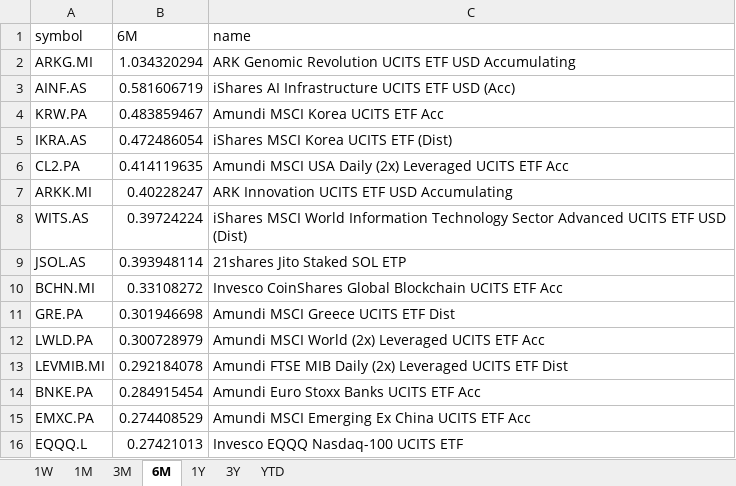
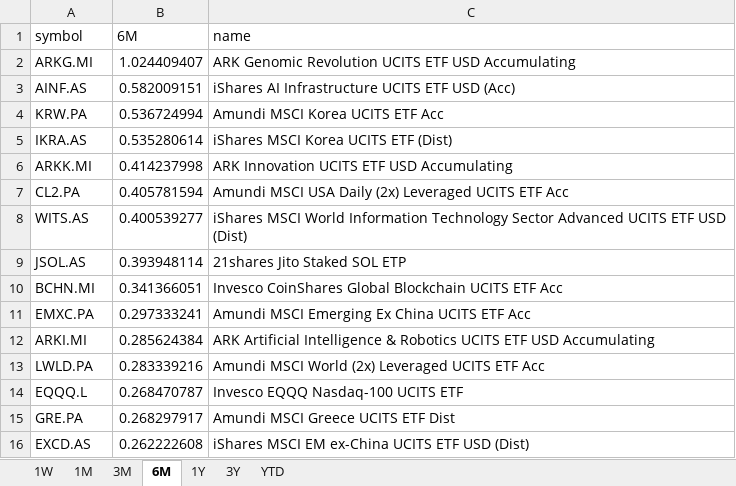
Before and after one commit to laceto/myfinance2, an Excel workbook: data/results/etf/returns_ranking.xlsx, sheet 6M, drawn as a sheet; values as stored, in another font and other column widths than the file's, no borders; removed rows and columns are numbered as before the commit, all else as after; the diff names each change by its address in the sheet, - before the commit and + after, or states it on an @@ line.

```diff
--- a/data/results/etf/returns_ranking.xlsx (sheet 6M)
+++ b/data/results/etf/returns_ranking.xlsx (sheet 6M)
-B2 (6M): 1.034320294
+B2 (6M): 1.024409407
-B3 (6M): 0.581606719
+B3 (6M): 0.582009151
-B4 (6M): 0.483859467
+B4 (6M): 0.536724994
-B5 (6M): 0.472486054
+B5 (6M): 0.535280614
-row 6: CL2.PA | 0.414119635 | Amundi MSCI USA Daily (2x) Leveraged UCITS ETF Acc
-B6 (6M): 0.40228247
+B6 (6M): 0.414237998
+row 7: CL2.PA | 0.405781594 | Amundi MSCI USA Daily (2x) Leveraged UCITS ETF Acc
-B8 (6M): 0.39724224
+B8 (6M): 0.400539277
-B10 (6M): 0.33108272
+B10 (6M): 0.341366051
-row 11: GRE.PA | 0.301946698 | Amundi MSCI Greece UCITS ETF Dist
-row 12: LWLD.PA | 0.300728979 | Amundi MSCI World (2x) Leveraged UCITS ETF Acc
-row 13: LEVMIB.MI | 0.292184078 | Amundi FTSE MIB Daily (2x) Leveraged UCITS ETF Dist
-row 14: BNKE.PA | 0.284915454 | Amundi Euro Stoxx Banks UCITS ETF Acc
-B11 (6M): 0.274408529
+B11 (6M): 0.297333241
+row 12: ARKI.MI | 0.285624384 | ARK Artificial Intelligence & Robotics UCITS ETF USD Accumulating
+row 13: LWLD.PA | 0.283339216 | Amundi MSCI World (2x) Leveraged UCITS ETF Acc
-B14 (6M): 0.27421013
+B14 (6M): 0.268470787
+row 15: GRE.PA | 0.268297917 | Amundi MSCI Greece UCITS ETF Dist
+row 16: EXCD.AS | 0.262222608 | iShares MSCI EM ex-China UCITS ETF USD (Dist)
```
Also changed, not shown: sheet 1W, sheet 1M, sheet YTD, sheet 3M, sheet 1Y, sheet 3Y, 2 other files.
